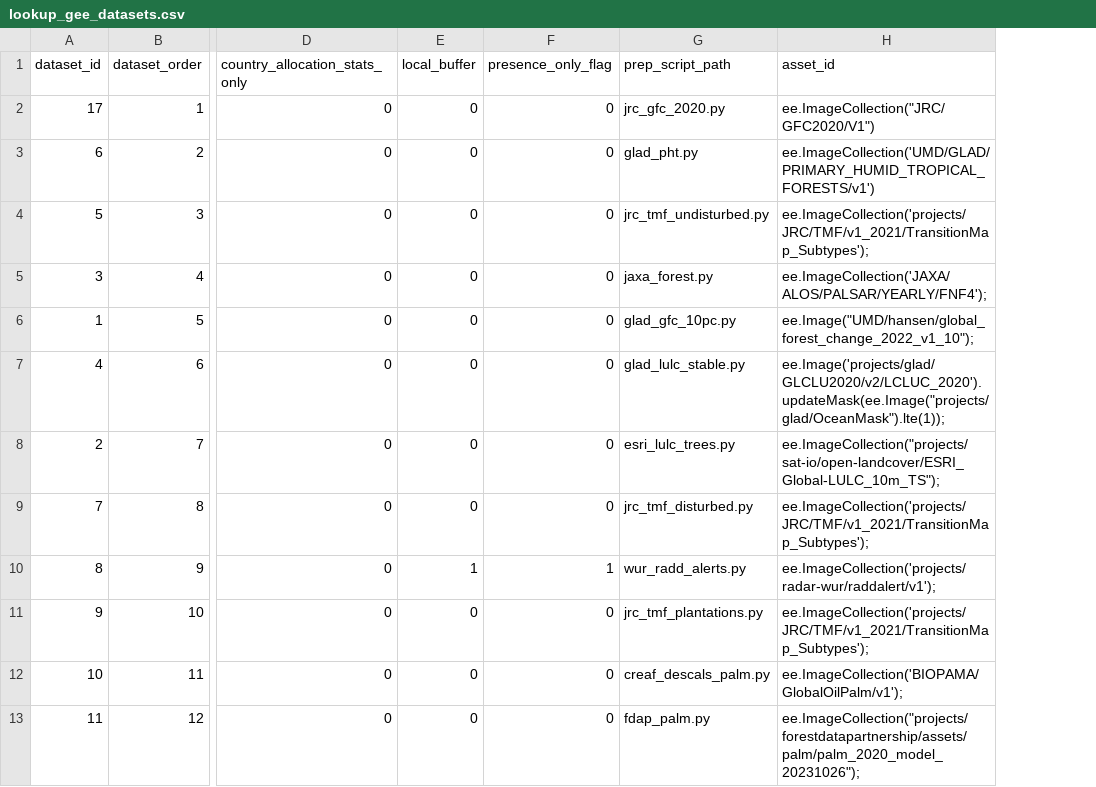
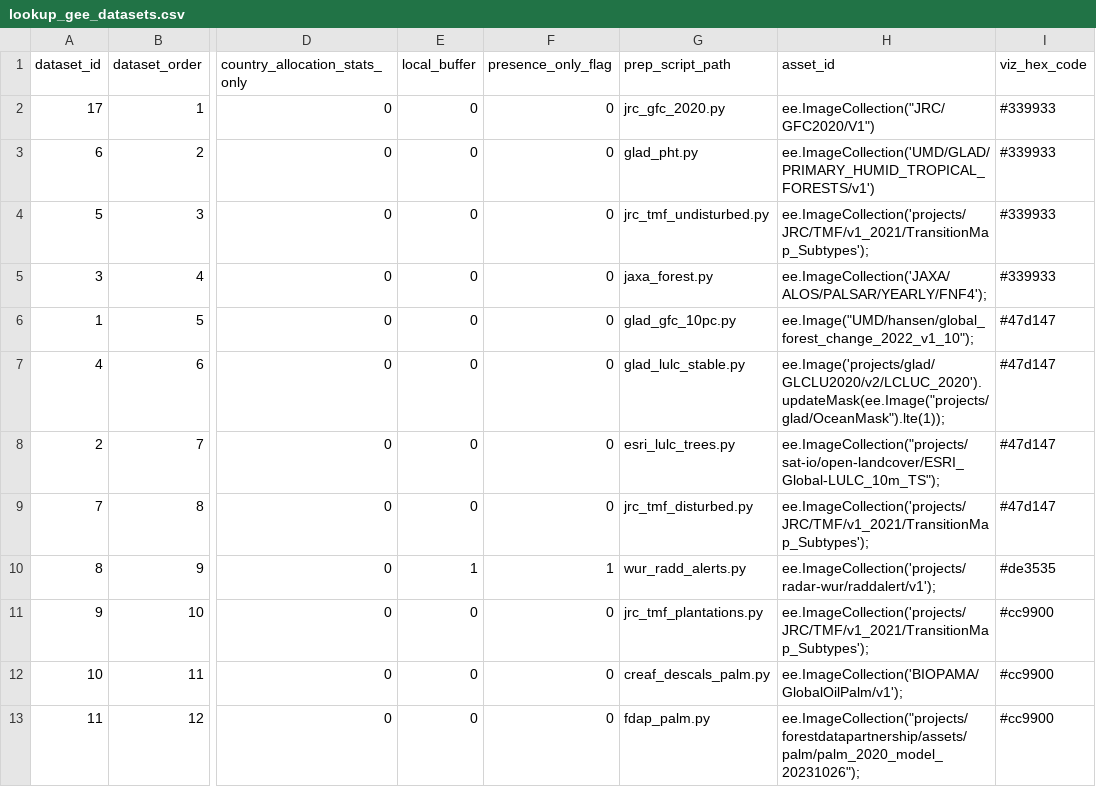
Before and after one commit to forestdatapartnership/whisp, a CSV file: parameters/lookup_gee_datasets.csv, drawn as a sheet; only a part is shown, gaps mark what is left out; the diff names each change by its address in the sheet, - before the commit and + after, or states it on an @@ line.

Commit message:
map viz dynamic colours and input lists

```diff
--- a/parameters/lookup_gee_datasets.csv
+++ b/parameters/lookup_gee_datasets.csv
+column I (viz_hex_code), rows 2-13: #339933 | #339933 | #339933 | #339933 | #47d147 | #47d147 | #47d147 | #47d147 | #de3535 | #cc9900 | #cc9900 | #cc9900
```
Also changed, not shown: 1 other file.
